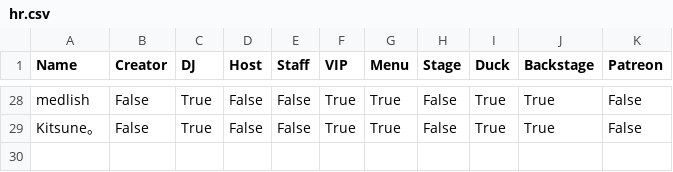
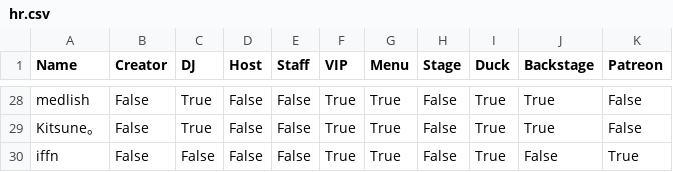
Before and after one commit to 4liceD/4liceD.github.io, a CSV file: hr.csv, drawn as a sheet; only a part is shown, gaps mark what is left out; the diff names each change by its address in the sheet, - before the commit and + after, or states it on an @@ line.

Commit message:
Update hr.csv

```diff
--- a/hr.csv
+++ b/hr.csv
+row 30: iffn | False | False | False | False | True | True | False | True | False | True
```
